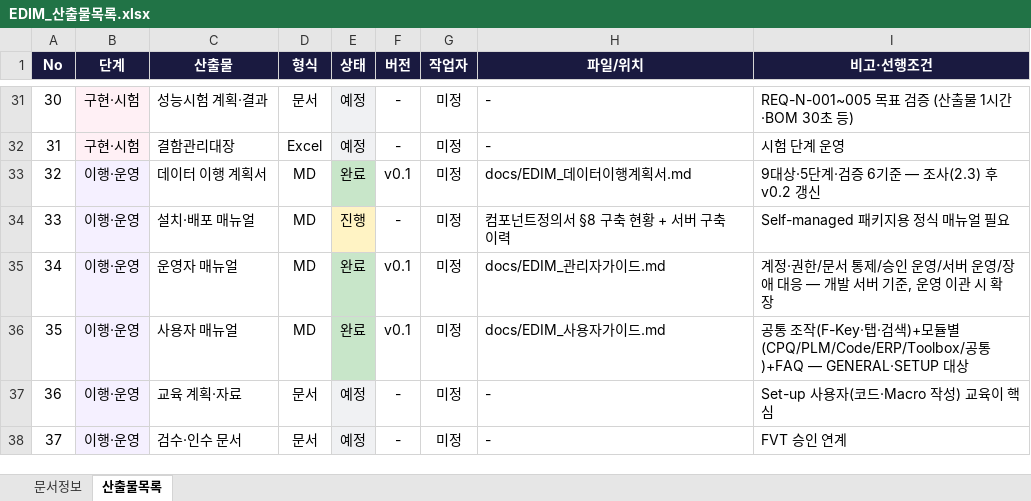
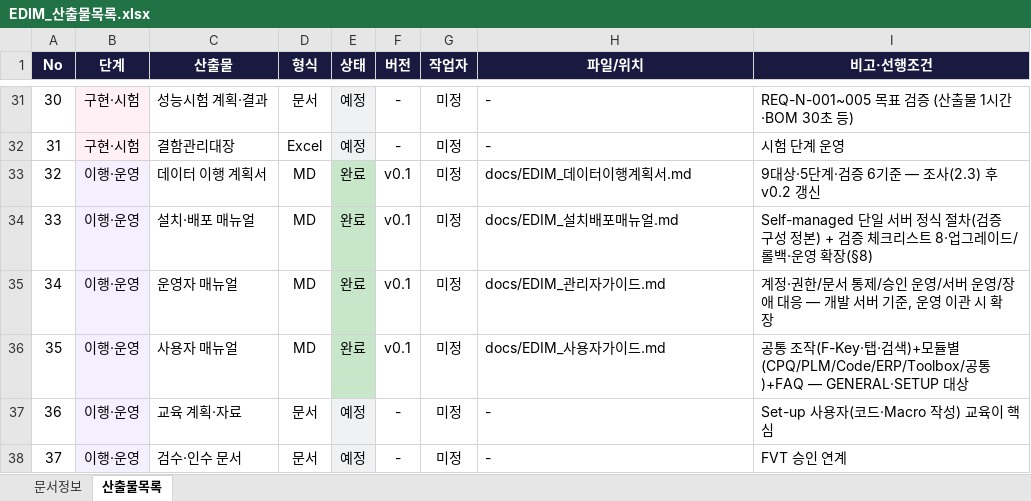
Before and after one commit to fankh/external-projects, an Excel workbook: edim-ai-blueprint/docs/EDIM_산출물목록.xlsx, sheet 산출물목록, drawn as a sheet; only a part is shown, gaps mark what is left out; values as stored, in another font and other column widths than the file's, no borders; the diff names each change by its address in the sheet, - before the commit and + after, or states it on an @@ line.

Commit message:
v13.8: docs(edim): 설치·배포 매뉴얼 v0.1 — Self-managed 단일 서버 정식 절차·검증 체크리스트·업그레이드/롤백·운영 확장. 협의 불요 문서 전량 완료(레지스터 27/37, 포털 38파일)

```diff
--- a/edim-ai-blueprint/docs/EDIM_산출물목록.xlsx (sheet 산출물목록)
+++ b/edim-ai-blueprint/docs/EDIM_산출물목록.xlsx (sheet 산출물목록)
-E34 (상태): 진행
+E34 (상태): 완료
-E34 fill: #FFF3C4
+E34 fill: #C8E6C9
-F34 (버전): -
+F34 (버전): v0.1
-H34 (파일/위치): 컴포넌트정의서 §8 구축 현황 + 서버 구축 이력
+H34 (파일/위치): docs/EDIM_설치배포매뉴얼.md
-I34 (비고·선행조건): Self-managed 패키지용 정식 매뉴얼 필요
+I34 (비고·선행조건): Self-managed 단일 서버 정식 절차(검증 구성 정본) + 검증 체크리스트 8·업그레이드/롤백·운영 확장(§8)
```
Also changed, not shown: sheet 문서정보, 9 other files.
